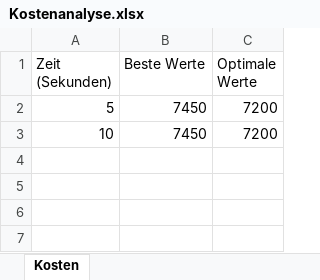
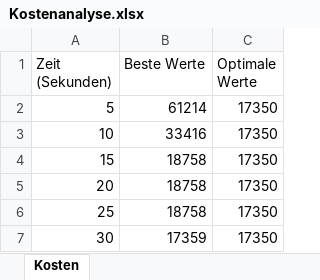
Before and after one commit to Dr-SIRM/project-x, an Excel workbook: Kostenanalyse.xlsx, sheet Kosten, drawn as a sheet; values as stored, in another font and other column widths than the file's, no borders; charts and pictures not drawn; the diff names each change by its address in the sheet, - before the commit and + after, or states it on an @@ line.

```diff
--- a/Kostenanalyse.xlsx (sheet Kosten)
+++ b/Kostenanalyse.xlsx (sheet Kosten)
-B2 (Beste Werte): 7450
+B2 (Beste Werte): 61214
-C2:C3 (Optimale Werte): 7200
+C2:C3 (Optimale Werte): 17350
-B3 (Beste Werte): 7450
+B3 (Beste Werte): 33416
+row 4: 15 | 18758 | 17350
+row 5: 20 | 18758 | 17350
+row 6: 25 | 18758 | 17350
+row 7: 30 | 17359 | 17350
```
Also changed, not shown: charts or pictures, 4 other files.
